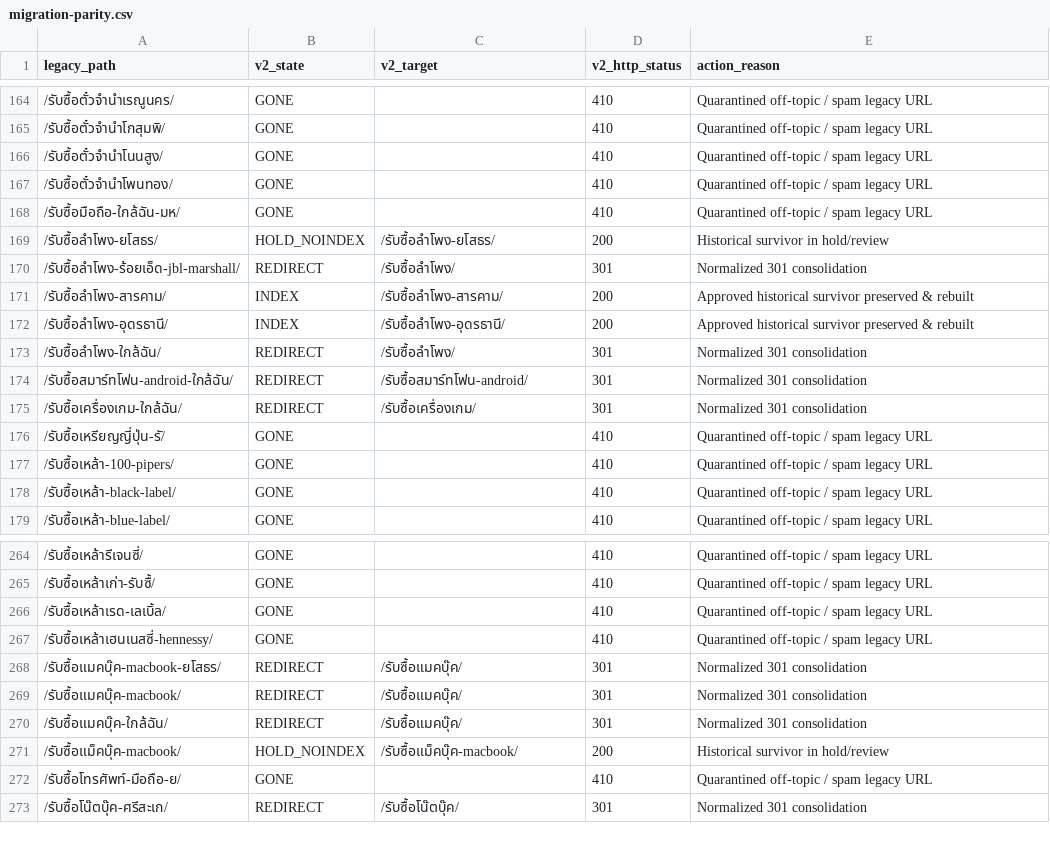
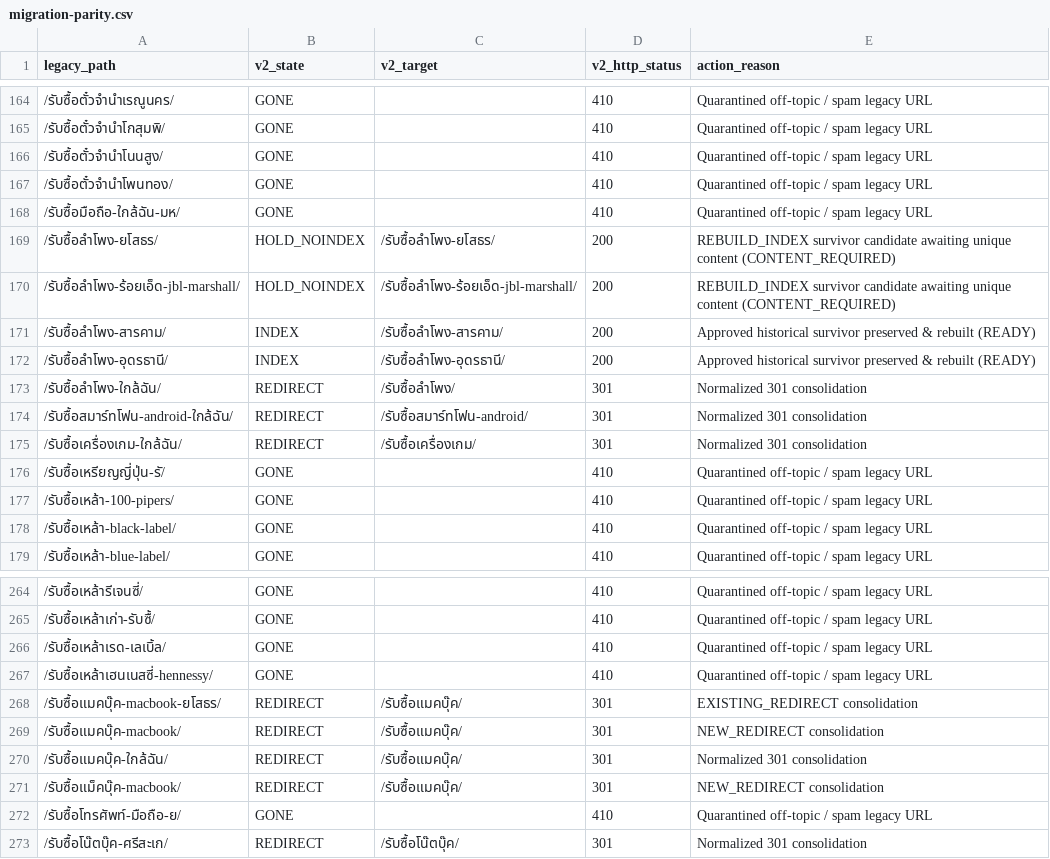
Before and after one commit to noteroru2/werab-v2, a CSV file: reports/seo/migration-parity.csv, drawn as a sheet; only a part is shown, gaps mark what is left out; the diff covers the shown part only.

```diff
--- a/reports/seo/migration-parity.csv
+++ b/reports/seo/migration-parity.csv
@@ -168,6 +168,6 @@ legacy_path,v2_state,v2_target,v2_http_status,action_reason
 "/รับซื้อมือถือ-ใกล้ฉัน-มห/","GONE","","410","Quarantined off-topic / spam legacy URL"
-"/รับซื้อลำโพง-ยโสธร/","HOLD_NOINDEX","/รับซื้อลำโพง-ยโสธร/","200","Historical survivor in hold/review"
-"/รับซื้อลำโพง-ร้อยเอ็ด-jbl-marshall/","REDIRECT","/รับซื้อลำโพง/","301","Normalized 301 consolidation"
-"/รับซื้อลำโพง-สารคาม/","INDEX","/รับซื้อลำโพง-สารคาม/","200","Approved historical survivor preserved & rebuilt"
-"/รับซื้อลำโพง-อุดรธานี/","INDEX","/รับซื้อลำโพง-อุดรธานี/","200","Approved historical survivor preserved & rebuilt"
+"/รับซื้อลำโพง-ยโสธร/","HOLD_NOINDEX","/รับซื้อลำโพง-ยโสธร/","200","REBUILD_INDEX survivor candidate awaiting unique content (CONTENT_REQUIRED)"
+"/รับซื้อลำโพง-ร้อยเอ็ด-jbl-marshall/","HOLD_NOINDEX","/รับซื้อลำโพง-ร้อยเอ็ด-jbl-marshall/","200","REBUILD_INDEX survivor candidate awaiting unique content (CONTENT_REQUIRED)"
+"/รับซื้อลำโพง-สารคาม/","INDEX","/รับซื้อลำโพง-สารคาม/","200","Approved historical survivor preserved & rebuilt (READY)"
+"/รับซื้อลำโพง-อุดรธานี/","INDEX","/รับซื้อลำโพง-อุดรธานี/","200","Approved historical survivor preserved & rebuilt (READY)"
 "/รับซื้อลำโพง-ใกล้ฉัน/","REDIRECT","/รับซื้อลำโพง/","301","Normalized 301 consolidation"
@@ -267,6 +267,6 @@ legacy_path,v2_state,v2_target,v2_http_status,action_reason
 "/รับซื้อเหล้าเฮนเนสซี่-hennessy/","GONE","","410","Quarantined off-topic / spam legacy URL"
-"/รับซื้อแมคบุ๊ค-macbook-ยโสธร/","REDIRECT","/รับซื้อแมคบุ๊ค/","301","Normalized 301 consolidation"
-"/รับซื้อแมคบุ๊ค-macbook/","REDIRECT","/รับซื้อแมคบุ๊ค/","301","Normalized 301 consolidation"
+"/รับซื้อแมคบุ๊ค-macbook-ยโสธร/","REDIRECT","/รับซื้อแมคบุ๊ค/","301","EXISTING_REDIRECT consolidation"
+"/รับซื้อแมคบุ๊ค-macbook/","REDIRECT","/รับซื้อแมคบุ๊ค/","301","NEW_REDIRECT consolidation"
 "/รับซื้อแมคบุ๊ค-ใกล้ฉัน/","REDIRECT","/รับซื้อแมคบุ๊ค/","301","Normalized 301 consolidation"
-"/รับซื้อแม็คบุ๊ค-macbook/","HOLD_NOINDEX","/รับซื้อแม็คบุ๊ค-macbook/","200","Historical survivor in hold/review"
+"/รับซื้อแม็คบุ๊ค-macbook/","REDIRECT","/รับซื้อแมคบุ๊ค/","301","NEW_REDIRECT consolidation"
 "/รับซื้อโทรศัพท์-มือถือ-ย/","GONE","","410","Quarantined off-topic / spam legacy URL"
```
Also changed, not shown: 62 edited cells elsewhere in this file, reports/seo/recovery-queue.csv, 42 other files.
